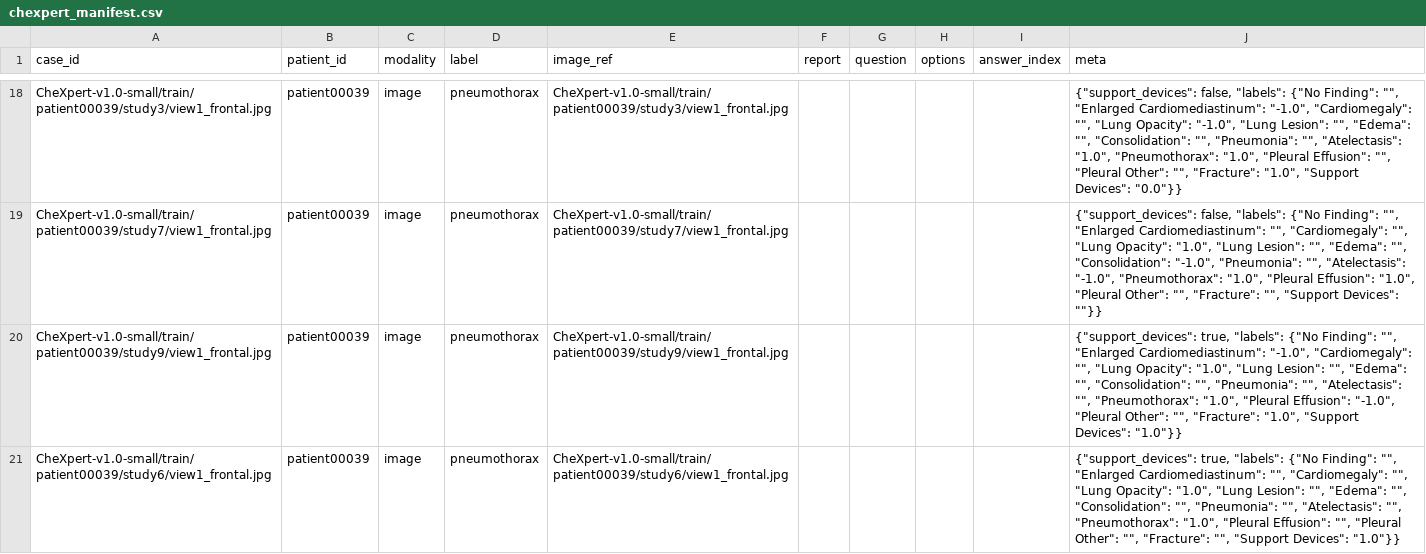
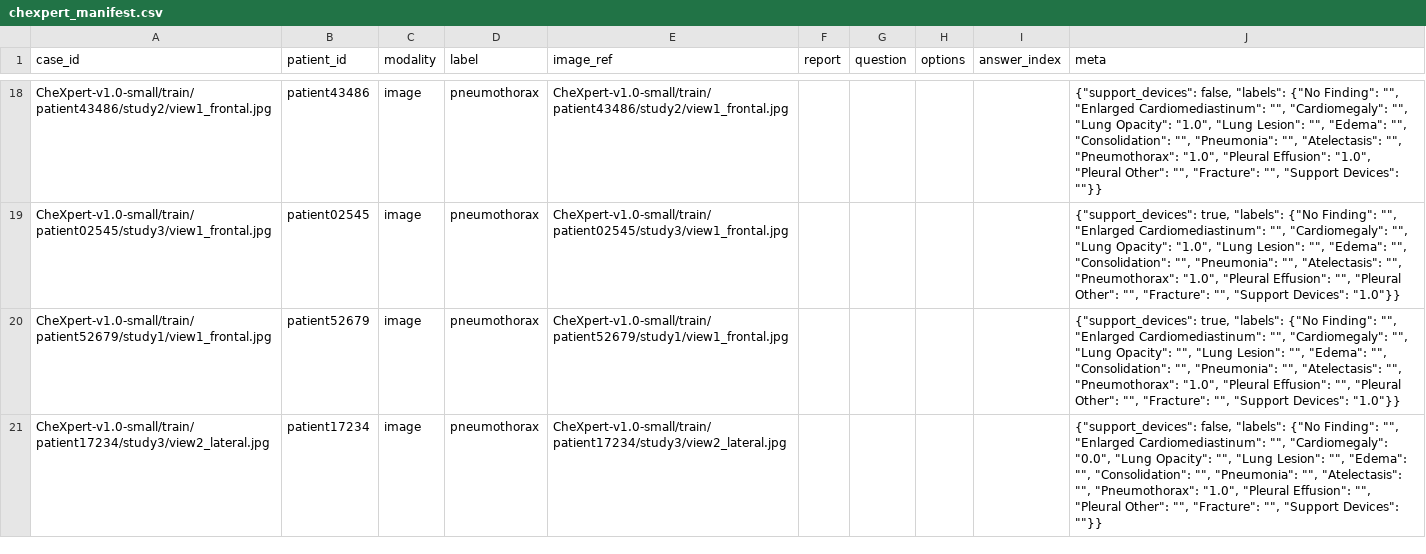
Before and after one commit to criticaldata/benchmaxxing, a CSV file: experiments/chexpert/results/chexpert_manifest.csv, drawn as a sheet; only a part is shown, gaps mark what is left out; the diff covers the shown part only; the diff names each change by its address in the sheet, - before the commit and + after, or states it on an @@ line.

```diff
--- a/experiments/chexpert/results/chexpert_manifest.csv
+++ b/experiments/chexpert/results/chexpert_manifest.csv
-A18 (case_id): CheXpert-v1.0-small/train/patient00039/study3/view1_frontal.jpg
+A18 (case_id): CheXpert-v1.0-small/train/patient43486/study2/view1_frontal.jpg
-B18 (patient_id): patient00039
+B18 (patient_id): patient43486
-E18 (image_ref): CheXpert-v1.0-small/train/patient00039/study3/view1_frontal.jpg
+E18 (image_ref): CheXpert-v1.0-small/train/patient43486/study2/view1_frontal.jpg
-J18 (meta): …"Enlarged Cardiomediastinum": "-1.0", "Cardiomegaly": "", "Lung Opacity": "-1.0", "Lung Lesion": "", "Edema": "", "Consolidation": "", "Pneumonia": "", "Atelectasis": "1.0", "Pneumothorax": "1.0", "Pleural Effusion": "", "Pleural Other": "", "Fracture": "1.0", "Support Devices": "0.0"}}
+J18 (meta): …"Enlarged Cardiomediastinum": "", "Cardiomegaly": "", "Lung Opacity": "1.0", "Lung Lesion": "", "Edema": "", "Consolidation": "", "Pneumonia": "", "Atelectasis": "", "Pneumothorax": "1.0", "Pleural Effusion": "1.0", "Pleural Other": "", "Fracture": "", "Support Devices": ""}}
-A19 (case_id): CheXpert-v1.0-small/train/patient00039/study7/view1_frontal.jpg
+A19 (case_id): CheXpert-v1.0-small/train/patient02545/study3/view1_frontal.jpg
-B19 (patient_id): patient00039
+B19 (patient_id): patient02545
-E19 (image_ref): CheXpert-v1.0-small/train/patient00039/study7/view1_frontal.jpg
+E19 (image_ref): CheXpert-v1.0-small/train/patient02545/study3/view1_frontal.jpg
-J19 (meta): {"support_devices": false, "labels": {"No Finding": "", "Enlarged Cardiomediastinum": "", "Cardiomegaly": "", "Lung Opacity": "1.0", "Lung Lesion": "", "Edema": "", "Consolidation": "-1.0", "Pneumonia": "", "Atelectasis": "-1.0", "Pneumothorax": "1.0", "Pleural Effusion": "1.0", "Pleural Other": "", "Fracture": "", "Support Devices": ""}}
+J19 (meta): {"support_devices": true, "labels": {"No Finding": "", "Enlarged Cardiomediastinum": "", "Cardiomegaly": "", "Lung Opacity": "1.0", "Lung Lesion": "", "Edema": "", "Consolidation": "", "Pneumonia": "", "Atelectasis": "", "Pneumothorax": "1.0", "Pleural Effusion": "", "Pleural Other": "", "Fracture": "", "Support Devices": "1.0"}}
-A20 (case_id): CheXpert-v1.0-small/train/patient00039/study9/view1_frontal.jpg
+A20 (case_id): CheXpert-v1.0-small/train/patient52679/study1/view1_frontal.jpg
-B20 (patient_id): patient00039
+B20 (patient_id): patient52679
-E20 (image_ref): CheXpert-v1.0-small/train/patient00039/study9/view1_frontal.jpg
+E20 (image_ref): CheXpert-v1.0-small/train/patient52679/study1/view1_frontal.jpg
-J20 (meta): …"Enlarged Cardiomediastinum": "-1.0", "Cardiomegaly": "", "Lung Opacity": "1.0", "Lung Lesion": "", "Edema": "", "Consolidation": "", "Pneumonia": "", "Atelectasis": "", "Pneumothorax": "1.0", "Pleural Effusion": "-1.0", "Pleural Other": "", "Fracture": "1.0", "Support Devices":…
+J20 (meta): …"Enlarged Cardiomediastinum": "", "Cardiomegaly": "", "Lung Opacity": "", "Lung Lesion": "", "Edema": "", "Consolidation": "", "Pneumonia": "", "Atelectasis": "", "Pneumothorax": "1.0", "Pleural Effusion": "", "Pleural Other": "", "Fracture": "", "Support Devices":…
-A21 (case_id): CheXpert-v1.0-small/train/patient00039/study6/view1_frontal.jpg
+A21 (case_id): CheXpert-v1.0-small/train/patient17234/study3/view2_lateral.jpg
-B21 (patient_id): patient00039
+B21 (patient_id): patient17234
-E21 (image_ref): CheXpert-v1.0-small/train/patient00039/study6/view1_frontal.jpg
+E21 (image_ref): CheXpert-v1.0-small/train/patient17234/study3/view2_lateral.jpg
-J21 (meta): {"support_devices": true, "labels": {"No Finding": "", "Enlarged Cardiomediastinum": "", "Cardiomegaly": "", "Lung Opacity": "1.0", "Lung Lesion": "", "Edema": "", "Consolidation": "", "Pneumonia": "", "Atelectasis": "", "Pneumothorax": "1.0", "Pleural Effusion": "", "Pleural Other": "", "Fracture": "", "Support Devices": "1.0"}}
+J21 (meta): {"support_devices": false, "labels": {"No Finding": "", "Enlarged Cardiomediastinum": "", "Cardiomegaly": "0.0", "Lung Opacity": "", "Lung Lesion": "", "Edema": "", "Consolidation": "", "Pneumonia": "", "Atelectasis": "", "Pneumothorax": "1.0", "Pleural Effusion": "", "Pleural Other": "", "Fracture": "", "Support Devices": ""}}
```
Also changed, not shown: 122 edited cells elsewhere in this file, 13 other files.
